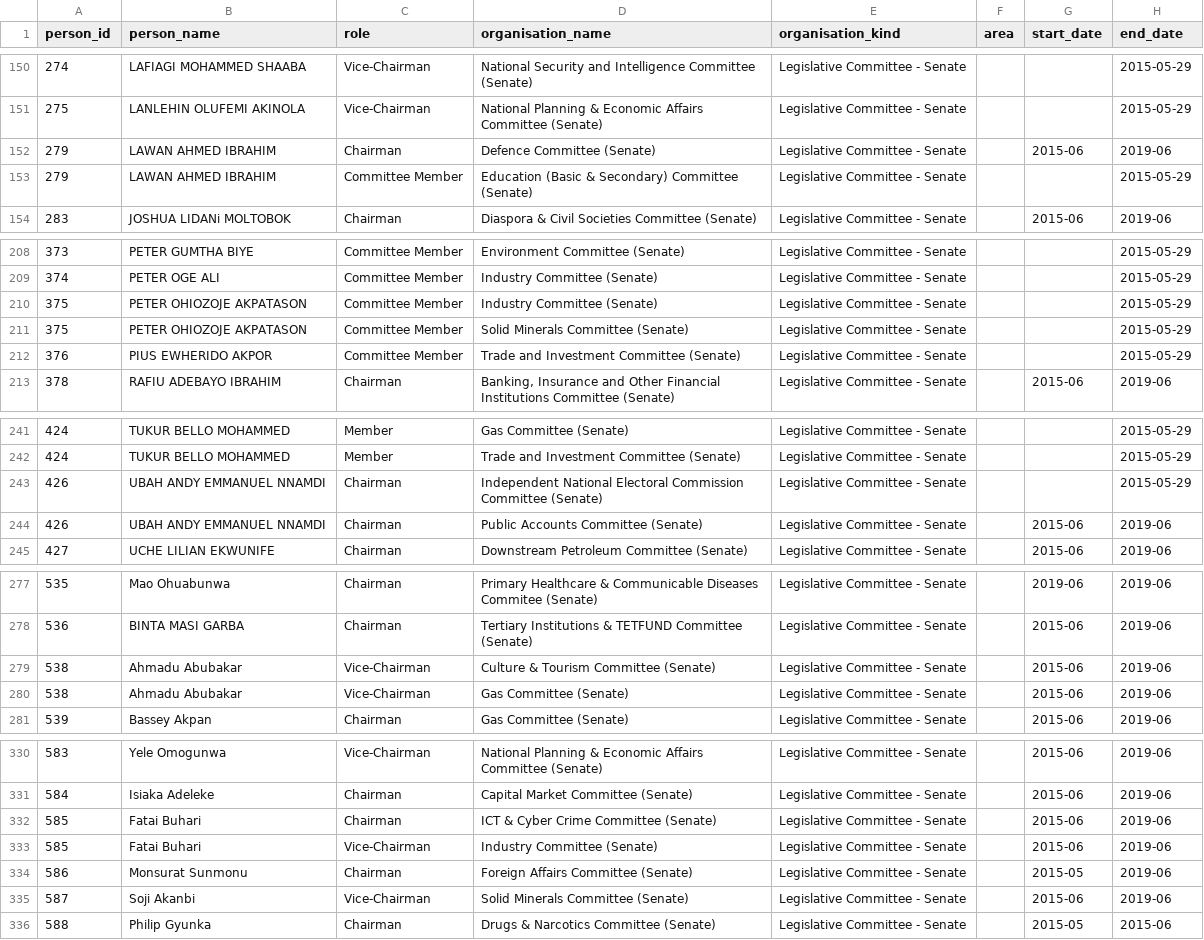
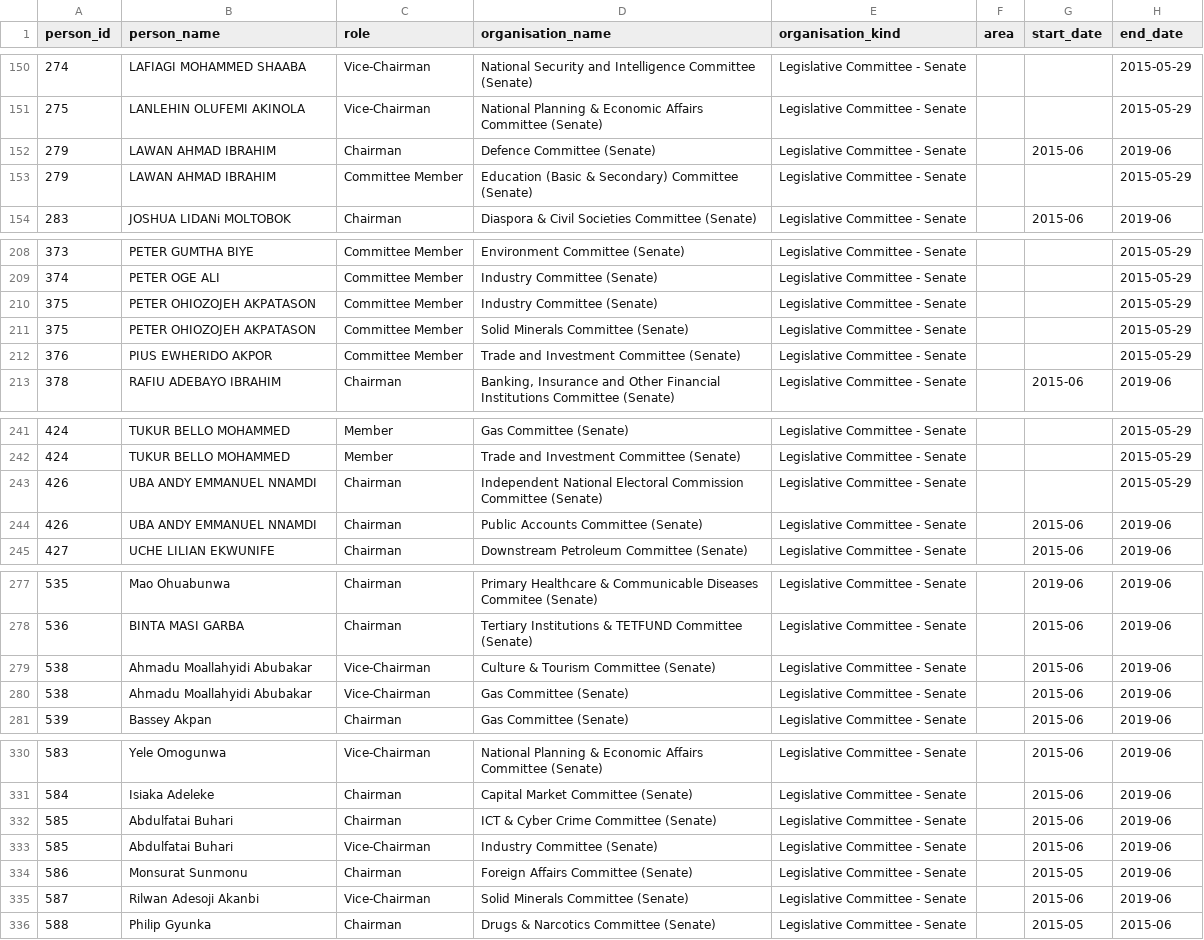
Before and after one commit to chrismytton/shineyoureye_data, a CSV file: senate_committee_memberships.csv, drawn as a sheet; only a part is shown, gaps mark what is left out; the diff covers the shown part only.

```diff
--- a/senate_committee_memberships.csv
+++ b/senate_committee_memberships.csv
@@ -151,4 +151,4 @@ person_id,person_name,role,organisation_name,organisation_kind,area,start_date,e
 275,LANLEHIN OLUFEMI AKINOLA,Vice-Chairman,National Planning & Economic Affairs Committee (Senate),Legislative Committee - Senate,,"",2015-05-29
-279,LAWAN AHMED IBRAHIM,Chairman,Defence Committee (Senate),Legislative Committee - Senate,,2015-06,2019-06
-279,LAWAN AHMED IBRAHIM,Committee Member,Education (Basic & Secondary) Committee (Senate),Legislative Committee - Senate,,"",2015-05-29
+279,LAWAN AHMAD IBRAHIM,Chairman,Defence Committee (Senate),Legislative Committee - Senate,,2015-06,2019-06
+279,LAWAN AHMAD IBRAHIM,Committee Member,Education (Basic & Secondary) Committee (Senate),Legislative Committee - Senate,,"",2015-05-29
 283,JOSHUA LIDANi MOLTOBOK,Chairman,Diaspora & Civil Societies Committee (Senate),Legislative Committee - Senate,,2015-06,2019-06
@@ -209,4 +209,4 @@ person_id,person_name,role,organisation_name,organisation_kind,area,start_date,e
 374,PETER OGE ALI,Committee Member,Industry Committee (Senate),Legislative Committee - Senate,,"",2015-05-29
-375,PETER OHIOZOJE AKPATASON,Committee Member,Industry Committee (Senate),Legislative Committee - Senate,,"",2015-05-29
-375,PETER OHIOZOJE AKPATASON,Committee Member,Solid Minerals Committee (Senate),Legislative Committee - Senate,,"",2015-05-29
+375,PETER OHIOZOJEH AKPATASON,Committee Member,Industry Committee (Senate),Legislative Committee - Senate,,"",2015-05-29
+375,PETER OHIOZOJEH AKPATASON,Committee Member,Solid Minerals Committee (Senate),Legislative Committee - Senate,,"",2015-05-29
 376,PIUS EWHERIDO AKPOR,Committee Member,Trade and Investment Committee (Senate),Legislative Committee - Senate,,"",2015-05-29
@@ -242,4 +242,4 @@ person_id,person_name,role,organisation_name,organisation_kind,area,start_date,e
 424,TUKUR BELLO MOHAMMED,Member,Trade and Investment Committee (Senate),Legislative Committee - Senate,,"",2015-05-29
-426,UBAH ANDY EMMANUEL NNAMDI,Chairman,Independent National Electoral Commission Committee (Senate),Legislative Committee - Senate,,"",2015-05-29
-426,UBAH ANDY EMMANUEL NNAMDI,Chairman,Public Accounts Committee (Senate),Legislative Committee - Senate,,2015-06,2019-06
+426,UBA ANDY EMMANUEL NNAMDI,Chairman,Independent National Electoral Commission Committee (Senate),Legislative Committee - Senate,,"",2015-05-29
+426,UBA ANDY EMMANUEL NNAMDI,Chairman,Public Accounts Committee (Senate),Legislative Committee - Senate,,2015-06,2019-06
 427,UCHE LILIAN EKWUNIFE,Chairman,Downstream Petroleum Committee (Senate),Legislative Committee - Senate,,2015-06,2019-06
@@ -278,4 +278,4 @@ person_id,person_name,role,organisation_name,organisation_kind,area,start_date,e
 536,BINTA MASI GARBA,Chairman,Tertiary Institutions & TETFUND Committee (Senate),Legislative Committee - Senate,,2015-06,2019-06
-538,Ahmadu Abubakar,Vice-Chairman,Culture & Tourism Committee (Senate),Legislative Committee - Senate,,2015-06,2019-06
-538,Ahmadu Abubakar,Vice-Chairman,Gas Committee (Senate),Legislative Committee - Senate,,2015-06,2019-06
+538,Ahmadu Moallahyidi Abubakar,Vice-Chairman,Culture & Tourism Committee (Senate),Legislative Committee - Senate,,2015-06,2019-06
+538,Ahmadu Moallahyidi Abubakar,Vice-Chairman,Gas Committee (Senate),Legislative Committee - Senate,,2015-06,2019-06
 539,Bassey Akpan,Chairman,Gas Committee (Senate),Legislative Committee - Senate,,2015-06,2019-06
@@ -331,6 +331,6 @@ person_id,person_name,role,organisation_name,organisation_kind,area,start_date,e
 584,Isiaka Adeleke,Chairman,Capital Market Committee (Senate),Legislative Committee - Senate,,2015-06,2019-06
-585,Fatai Buhari,Chairman,ICT & Cyber Crime Committee (Senate),Legislative Committee - Senate,,2015-06,2019-06
-585,Fatai Buhari,Vice-Chairman,Industry Committee (Senate),Legislative Committee - Senate,,2015-06,2019-06
+585,Abdulfatai Buhari,Chairman,ICT & Cyber Crime Committee (Senate),Legislative Committee - Senate,,2015-06,2019-06
+585,Abdulfatai Buhari,Vice-Chairman,Industry Committee (Senate),Legislative Committee - Senate,,2015-06,2019-06
 586,Monsurat Sunmonu,Chairman,Foreign Affairs Committee (Senate),Legislative Committee - Senate,,2015-05,2019-06
-587,Soji Akanbi,Vice-Chairman,Solid Minerals Committee (Senate),Legislative Committee - Senate,,2015-06,2019-06
+587,Rilwan Adesoji Akanbi,Vice-Chairman,Solid Minerals Committee (Senate),Legislative Committee - Senate,,2015-06,2019-06
 588,Philip Gyunka,Chairman,Drugs & Narcotics Committee (Senate),Legislative Committee - Senate,,2015-05,2015-06
```
Also changed, not shown: 1 moved row and 7 edited cells elsewhere in this file, education_memberships.csv, legislative_memberships.csv, 7 other files.
